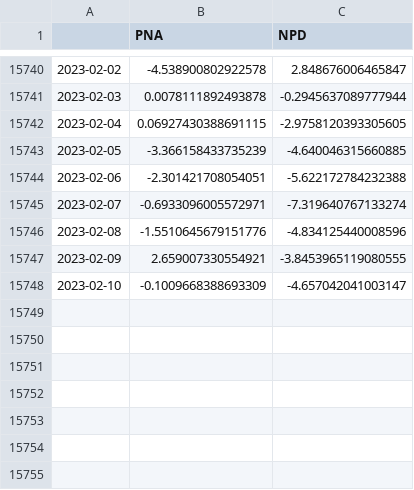
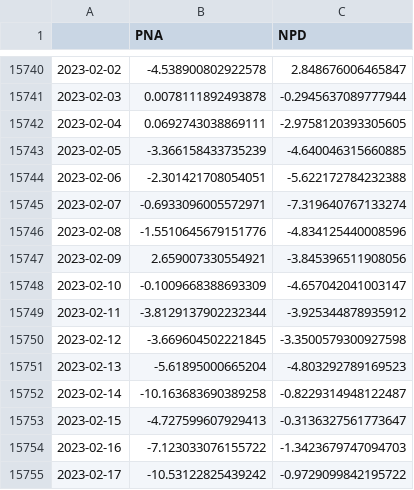
Before and after one commit to linusmagnusson/clint_ts_output, a CSV file: seas_Pac_raw.csv, drawn as a sheet; only a part is shown, gaps mark what is left out.

```diff
--- a/seas_Pac_raw.csv
+++ b/seas_Pac_raw.csv
@@ -15741,3 +15741,3 @@
 2023-02-03,0.0078111892493878,-0.2945637089777944
-2023-02-04,0.06927430388691115,-2.9758120393305605
+2023-02-04,0.0692743038869111,-2.9758120393305605
 2023-02-05,-3.366158433735239,-4.640046315660885
@@ -15746,3 +15746,10 @@
 2023-02-08,-1.5510645679151776,-4.834125440008596
-2023-02-09,2.659007330554921,-3.8453965119080555
+2023-02-09,2.659007330554921,-3.845396511908056
 2023-02-10,-0.1009668388693309,-4.657042041003147
+2023-02-11,-3.8129137902232344,-3.925344878935912
+2023-02-12,-3.669604502221845,-3.3500579300927598
+2023-02-13,-5.61895000665204,-4.803292789169523
+2023-02-14,-10.163683690389258,-0.8229314948122487
+2023-02-15,-4.727599607929413,-0.3136327561773647
+2023-02-16,-7.123033076155722,-1.3423679747094703
+2023-02-17,-10.53122825439242,-0.9729099842195722
```
Also changed, not shown: area_AO1000_raw.csv, nao_classic_raw.csv, 11 other files.
